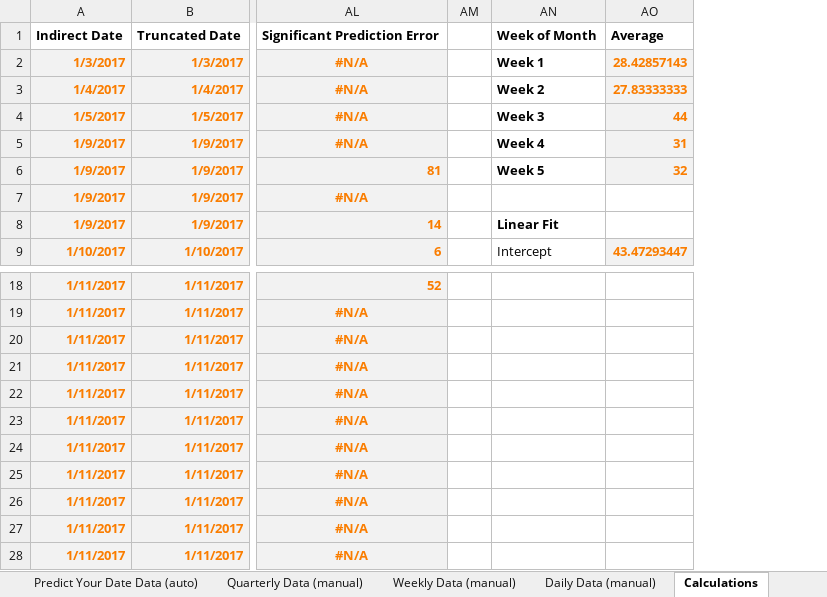
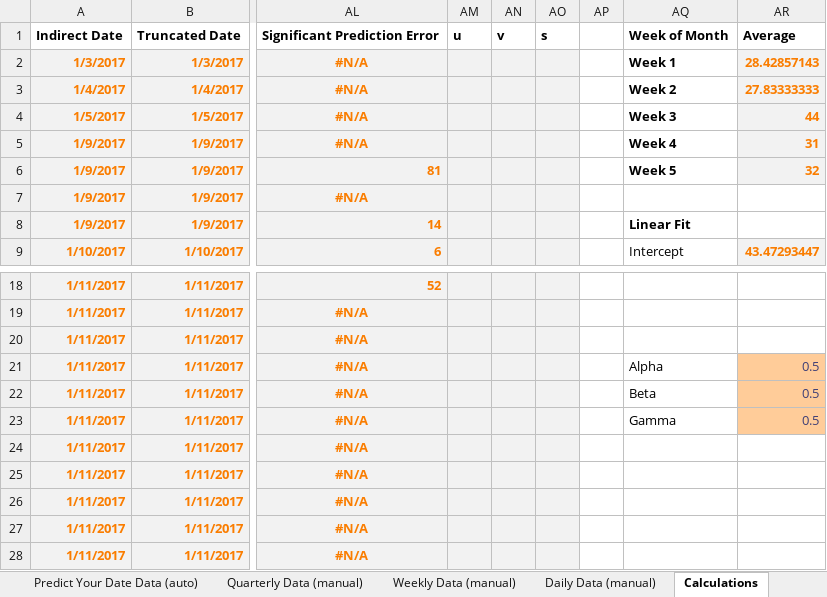
Before and after one commit to FocusedObjective/FocusedObjective.Resources, an Excel workbook: Spreadsheets/Demand Forecasting.xlsx, sheet Calculations, drawn as a sheet; only a part is shown, gaps mark what is left out; values as stored, in another font and other column widths than the file's, no borders; addresses are those after the commit; the diff names each change by its address in the sheet, - before the commit and + after, or states it on an @@ line.

Commit message:
Improved weekly adjustment for week 5 (often no history)

```diff
--- a/Spreadsheets/Demand Forecasting.xlsx (sheet Calculations)
+++ b/Spreadsheets/Demand Forecasting.xlsx (sheet Calculations)
+column AM, row 1: u
+column AN, row 1: v
+column AO, row 1: s
-AQ21: (empty)
+AQ21: Alpha
-AR21:AR23: (empty)
+AR21:AR23: 0.5
-AR21:AR23 fill: none
+AR21:AR23 fill: #FFCC99
-AQ22: (empty)
+AQ22: Beta
-AQ23: (empty)
+AQ23: Gamma
```
Also changed, not shown: formulas that keep their value, charts or pictures.
